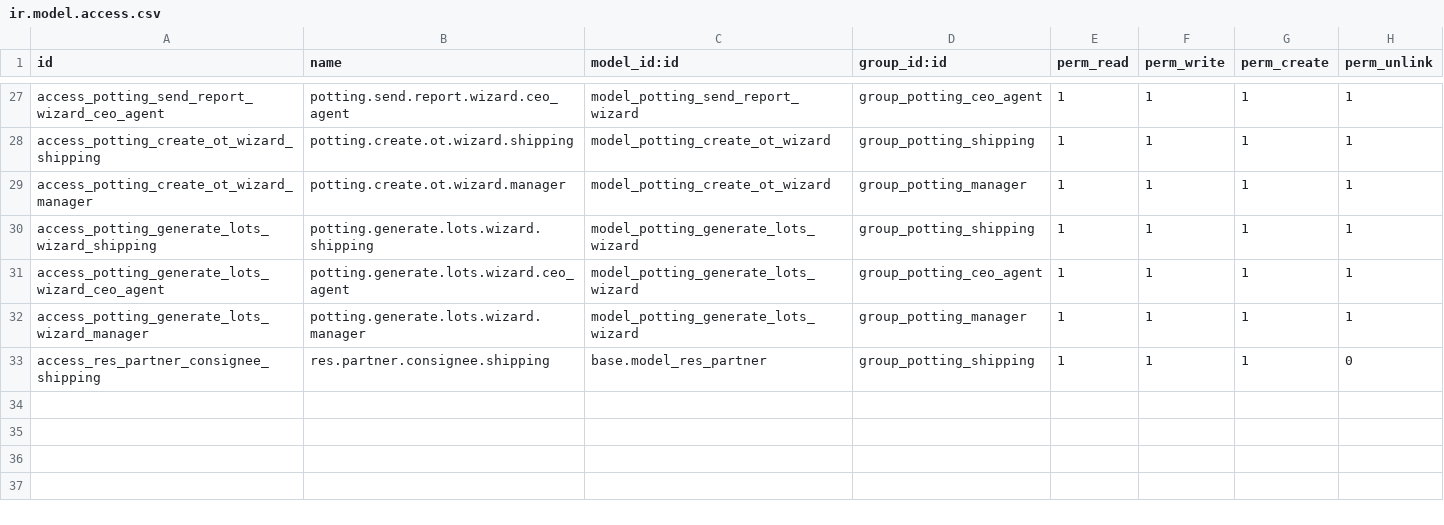
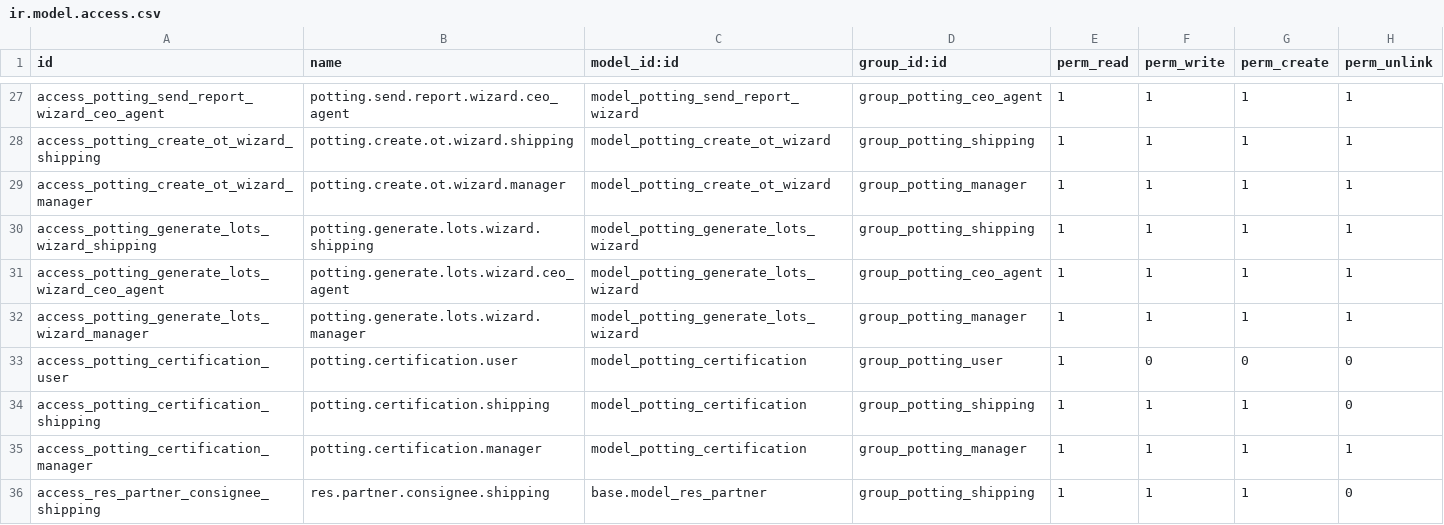
Before and after one commit to Kvola/potting_management, a CSV file: security/ir.model.access.csv, drawn as a sheet; only a part is shown, gaps mark what is left out; the diff names each change by its address in the sheet, - before the commit and + after, or states it on an @@ line.

```diff
--- a/security/ir.model.access.csv
+++ b/security/ir.model.access.csv
+row 33: access_potting_certification_user | potting.certification.user | model_potting_certification | group_potting_user | 1 | 0 | 0 | 0
+row 34: access_potting_certification_shipping | potting.certification.shipping | model_potting_certification | group_potting_shipping | 1 | 1 | 1 | 0
+row 35: access_potting_certification_manager | potting.certification.manager | model_potting_certification | group_potting_manager | 1 | 1 | 1 | 1
```
Also changed, not shown: 12 other files.
